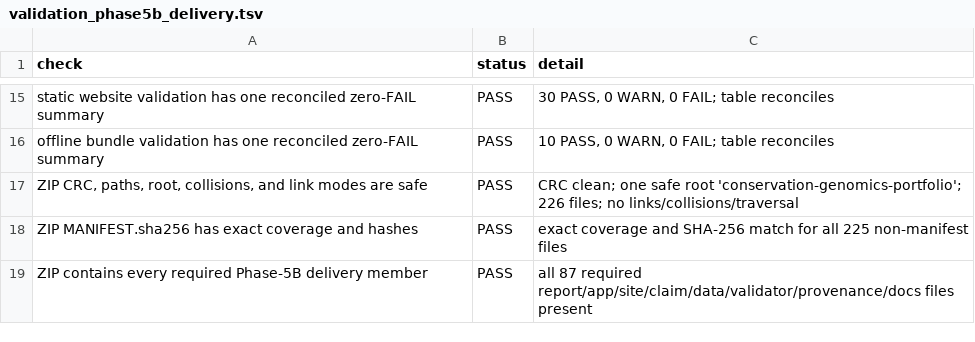
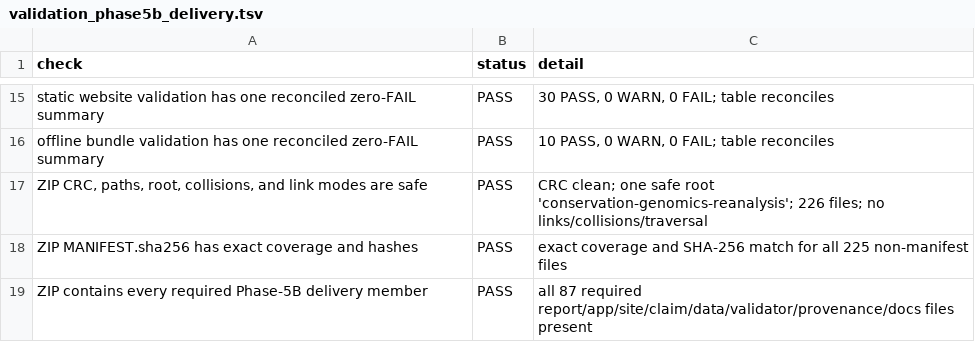
Before and after one commit to AMK-bot/conservation-genomics-reanalysis, a TSV file: results/tables/validation_phase5b_delivery.tsv, drawn as a sheet; only a part is shown, gaps mark what is left out.

```diff
--- a/results/tables/validation_phase5b_delivery.tsv
+++ b/results/tables/validation_phase5b_delivery.tsv
@@ -16,3 +16,3 @@ static website validation has one reconciled zero-FAIL summary	PASS	30 PASS, 0 W
 offline bundle validation has one reconciled zero-FAIL summary	PASS	10 PASS, 0 WARN, 0 FAIL; table reconciles
-ZIP CRC, paths, root, collisions, and link modes are safe	PASS	CRC clean; one safe root 'conservation-genomics-portfolio'; 226 files; no links/collisions/traversal
+ZIP CRC, paths, root, collisions, and link modes are safe	PASS	CRC clean; one safe root 'conservation-genomics-reanalysis'; 226 files; no links/collisions/traversal
 ZIP MANIFEST.sha256 has exact coverage and hashes	PASS	exact coverage and SHA-256 match for all 225 non-manifest files
```
Also changed, not shown: results/tables/validation_phase5a.tsv, results/tables/validation_phase5b_release_content.tsv, 36 other files.
